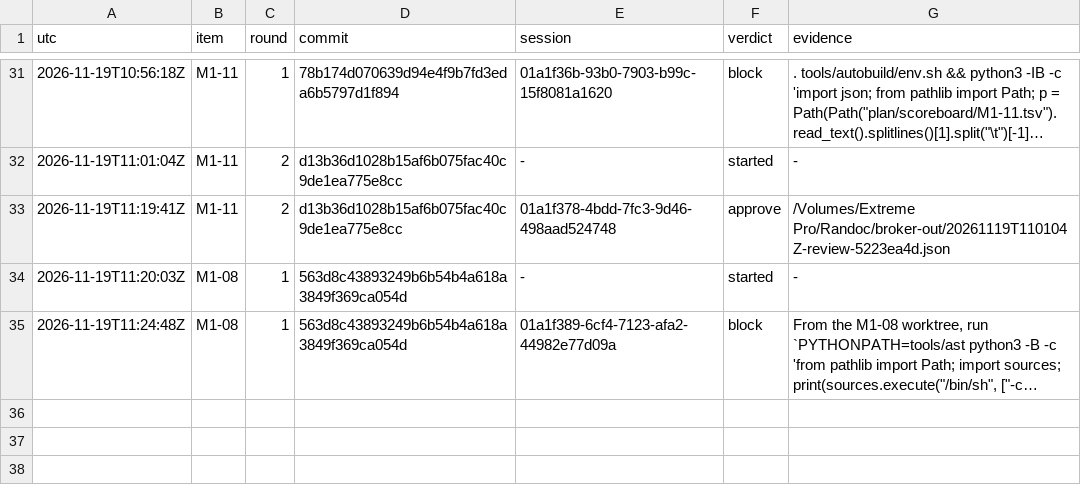
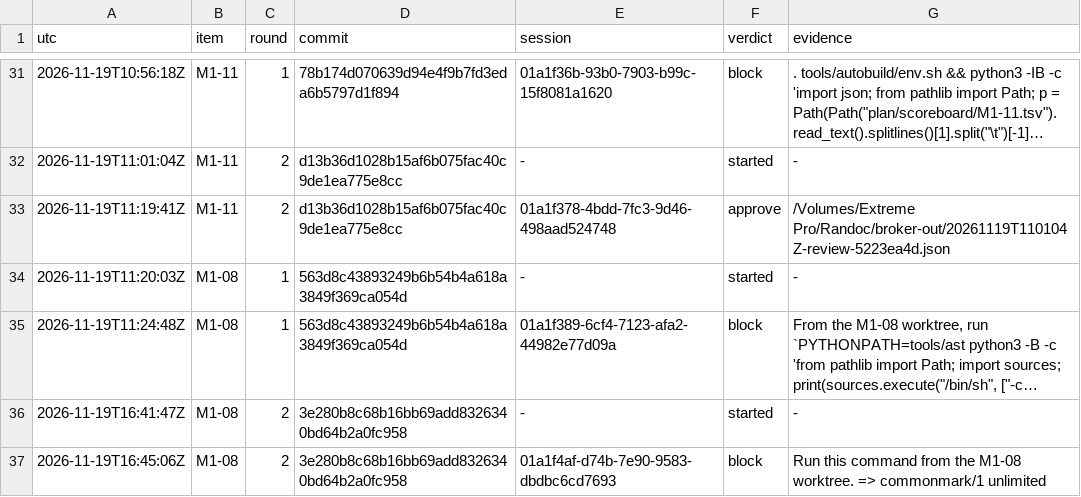
Before and after one commit to dvgyl/randoc, a TSV file: plan/REVIEWS.tsv, drawn as a sheet; only a part is shown, gaps mark what is left out; long unchanged cells end in …; the diff names each change by its address in the sheet, - before the commit and + after, or states it on an @@ line.

Commit message:
chore(plan): record the scored reader measurement [ops]

```diff
--- a/plan/REVIEWS.tsv
+++ b/plan/REVIEWS.tsv
+row 36: 2026-11-19T16:41:47Z | M1-08 | 2 | 3e280b8c68b16bb69add8326340bd64b2a0fc958 | - | started | -
+row 37: 2026-11-19T16:45:06Z | M1-08 | 2 | 3e280b8c68b16bb69add8326340bd64b2a0fc958 | 01a1f4af-d74b-7e90-9583-dbdbc6cd7693 | block | Run this command from the M1-08 worktree. => commonmark/1 unlimited
```
Also changed, not shown: plan/ITEMS.tsv, 4 other files.
